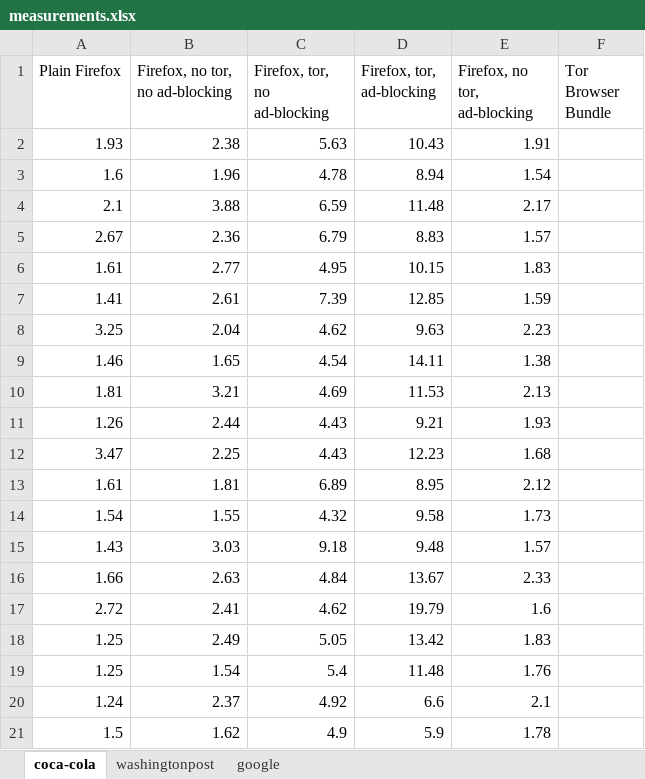
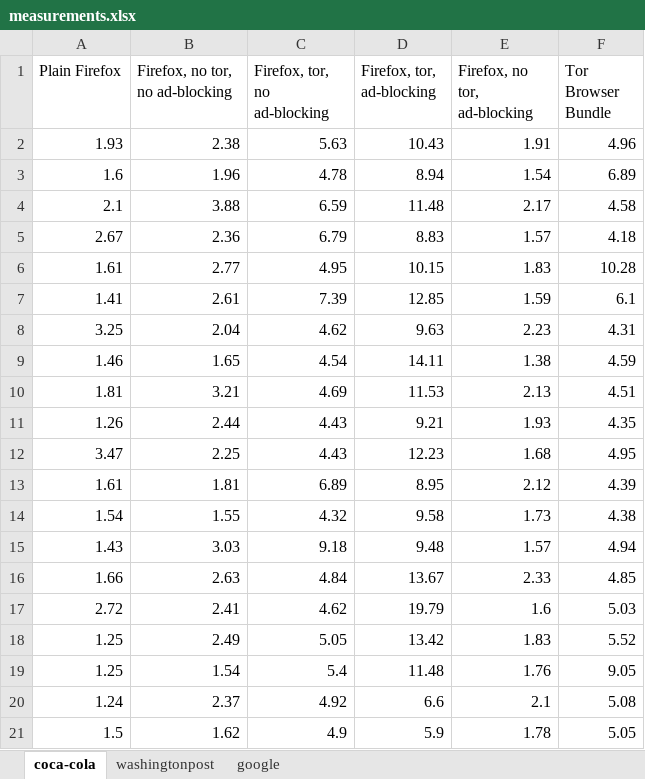
Before and after one commit to ae243/safeplug-audit, an Excel workbook: measurements.xlsx, sheet coca-cola, drawn as a sheet; values as stored, in another font and other column widths than the file's, no borders; the diff names each change by its address in the sheet, - before the commit and + after, or states it on an @@ line.

```diff
--- a/measurements.xlsx (sheet coca-cola)
+++ b/measurements.xlsx (sheet coca-cola)
-F2 (Tor Browser Bundle): (empty)
+F2 (Tor Browser Bundle): 4.96
-F3 (Tor Browser Bundle): (empty)
+F3 (Tor Browser Bundle): 6.89
-F4 (Tor Browser Bundle): (empty)
+F4 (Tor Browser Bundle): 4.58
-F5 (Tor Browser Bundle): (empty)
+F5 (Tor Browser Bundle): 4.18
-F6 (Tor Browser Bundle): (empty)
+F6 (Tor Browser Bundle): 10.28
-F7 (Tor Browser Bundle): (empty)
+F7 (Tor Browser Bundle): 6.1
-F8 (Tor Browser Bundle): (empty)
+F8 (Tor Browser Bundle): 4.31
-F9 (Tor Browser Bundle): (empty)
+F9 (Tor Browser Bundle): 4.59
-F10 (Tor Browser Bundle): (empty)
+F10 (Tor Browser Bundle): 4.51
-F11 (Tor Browser Bundle): (empty)
+F11 (Tor Browser Bundle): 4.35
-F12 (Tor Browser Bundle): (empty)
+F12 (Tor Browser Bundle): 4.95
-F13 (Tor Browser Bundle): (empty)
+F13 (Tor Browser Bundle): 4.39
-F14 (Tor Browser Bundle): (empty)
+F14 (Tor Browser Bundle): 4.38
-F15 (Tor Browser Bundle): (empty)
+F15 (Tor Browser Bundle): 4.94
-F16 (Tor Browser Bundle): (empty)
+F16 (Tor Browser Bundle): 4.85
-F17 (Tor Browser Bundle): (empty)
+F17 (Tor Browser Bundle): 5.03
-F18 (Tor Browser Bundle): (empty)
+F18 (Tor Browser Bundle): 5.52
-F19 (Tor Browser Bundle): (empty)
+F19 (Tor Browser Bundle): 9.05
-F20 (Tor Browser Bundle): (empty)
+F20 (Tor Browser Bundle): 5.08
-F21 (Tor Browser Bundle): (empty)
+F21 (Tor Browser Bundle): 5.05
```
Also changed, not shown: sheet washingtonpost, sheet google.
